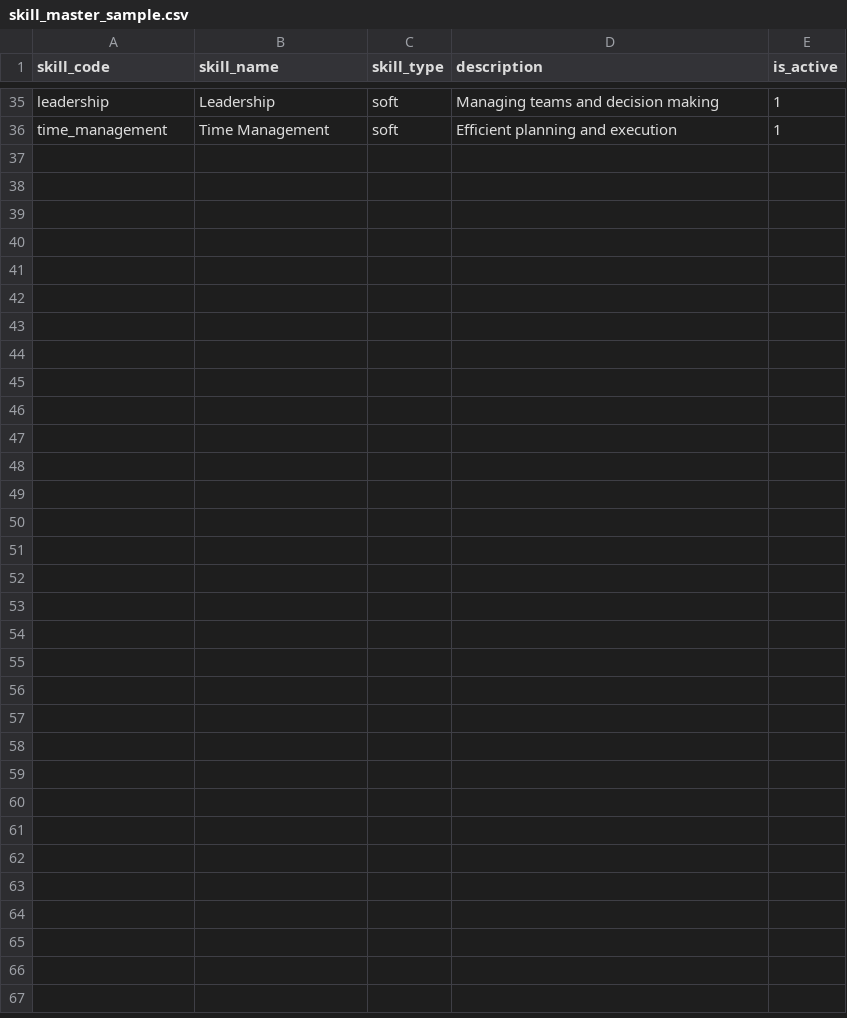
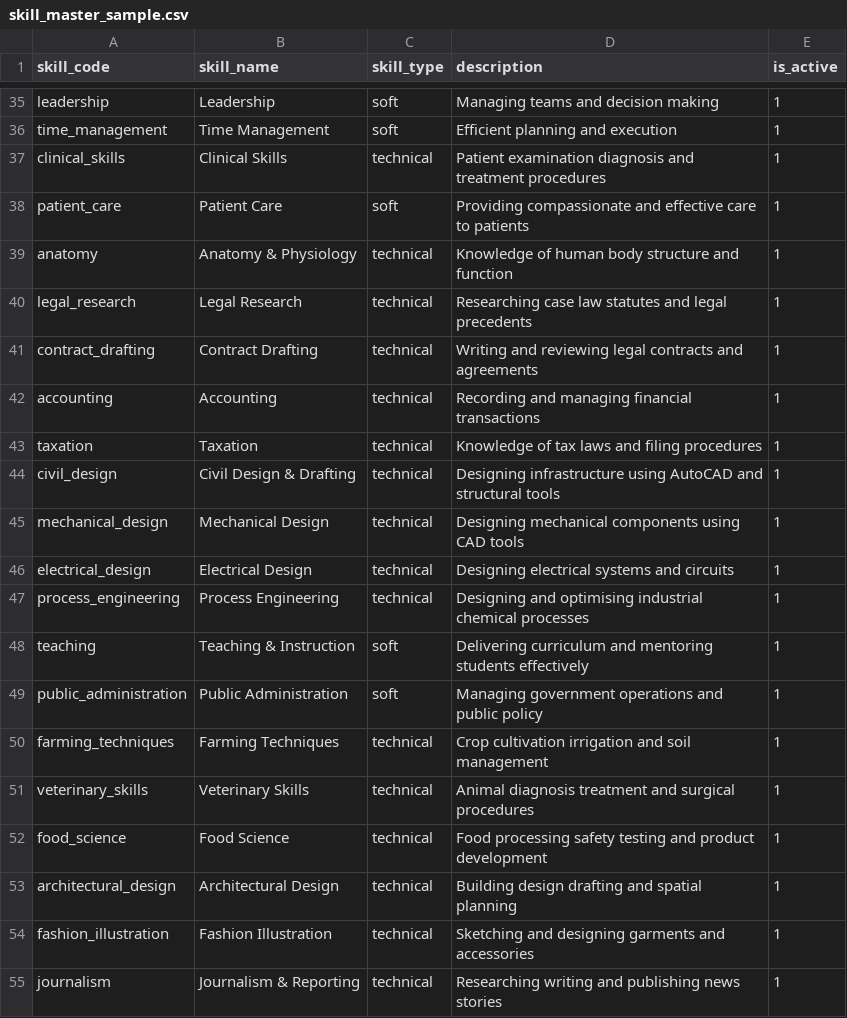
Before and after one commit to nkukadiya89/Future4u-backend, a CSV file: core/management/source/skill_master_sample.csv, drawn as a sheet; only a part is shown, gaps mark what is left out; the diff covers the shown part only; the diff names each change by its address in the sheet, - before the commit and + after, or states it on an @@ line.

```diff
--- a/core/management/source/skill_master_sample.csv
+++ b/core/management/source/skill_master_sample.csv
+row 37: clinical_skills | Clinical Skills | technical | Patient examination diagnosis and treatment procedures | 1
+row 38: patient_care | Patient Care | soft | Providing compassionate and effective care to patients | 1
+row 39: anatomy | Anatomy & Physiology | technical | Knowledge of human body structure and function | 1
+row 40: legal_research | Legal Research | technical | Researching case law statutes and legal precedents | 1
+row 41: contract_drafting | Contract Drafting | technical | Writing and reviewing legal contracts and agreements | 1
+row 42: accounting | Accounting | technical | Recording and managing financial transactions | 1
+row 43: taxation | Taxation | technical | Knowledge of tax laws and filing procedures | 1
+row 44: civil_design | Civil Design & Drafting | technical | Designing infrastructure using AutoCAD and structural tools | 1
+row 45: mechanical_design | Mechanical Design | technical | Designing mechanical components using CAD tools | 1
+row 46: electrical_design | Electrical Design | technical | Designing electrical systems and circuits | 1
+row 47: process_engineering | Process Engineering | technical | Designing and optimising industrial chemical processes | 1
+row 48: teaching | Teaching & Instruction | soft | Delivering curriculum and mentoring students effectively | 1
+row 49: public_administration | Public Administration | soft | Managing government operations and public policy | 1
+row 50: farming_techniques | Farming Techniques | technical | Crop cultivation irrigation and soil management | 1
+row 51: veterinary_skills | Veterinary Skills | technical | Animal diagnosis treatment and surgical procedures | 1
+row 52: food_science | Food Science | technical | Food processing safety testing and product development | 1
+row 53: architectural_design | Architectural Design | technical | Building design drafting and spatial planning | 1
+row 54: fashion_illustration | Fashion Illustration | technical | Sketching and designing garments and accessories | 1
+row 55: journalism | Journalism & Reporting | technical | Researching writing and publishing news stories | 1
```
Also changed, not shown: 12 added rows elsewhere in this file, core/management/source/career_master_sample.csv, core/management/source/domain_career_mapping_sample.csv, 39 other files.
